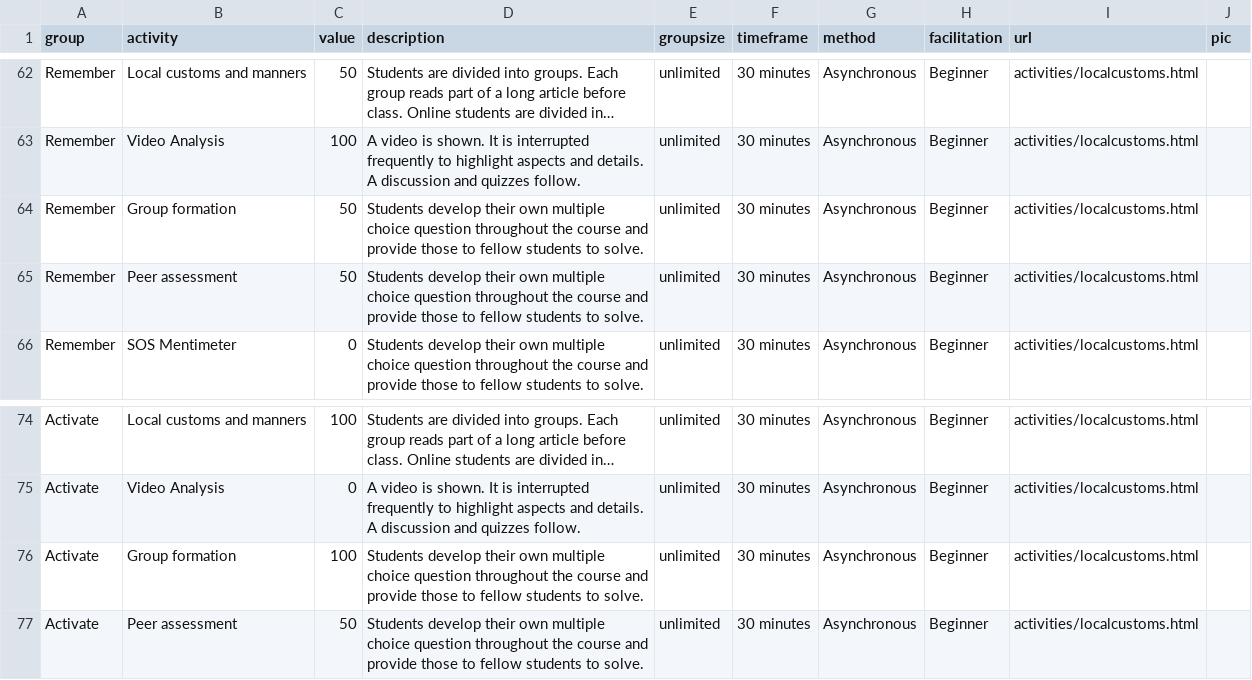
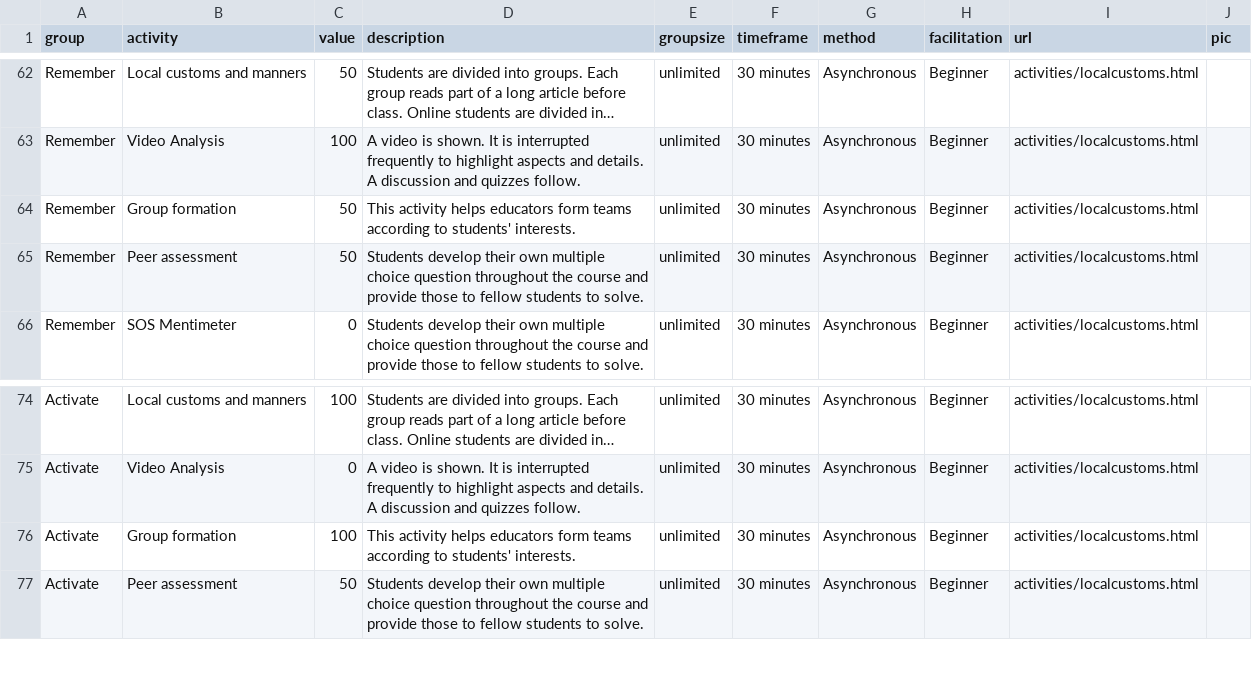
Before and after one commit to Lea1216/MasterThesis, a CSV file: heatmap_tooltiptest.csv, drawn as a sheet; only a part is shown, gaps mark what is left out; long unchanged cells end in …; the diff covers the shown part only; the diff names each change by its address in the sheet, - before the commit and + after, or states it on an @@ line.

```diff
--- a/heatmap_tooltiptest.csv
+++ b/heatmap_tooltiptest.csv
-D64 (description): Students develop their own multiple choice question throughout the course and provide those to fellow students to solve.
+D64 (description): This activity helps educators form teams according to students' interests.
-D76 (description): Students develop their own multiple choice question throughout the course and provide those to fellow students to solve.
+D76 (description): This activity helps educators form teams according to students' interests.
```
Also changed, not shown: 5 edited cells elsewhere in this file.
